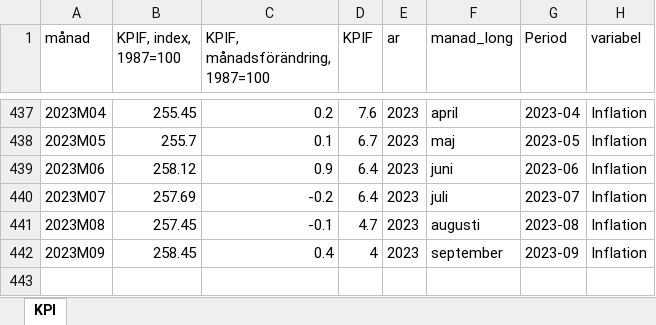
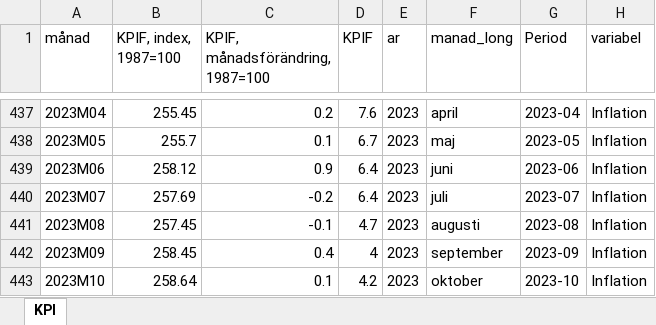
Before and after one commit to Region-Dalarna/laget_i_Dalarna, an Excel workbook: Data/KPI.xlsx, sheet KPI, drawn as a sheet; only a part is shown, gaps mark what is left out; values as stored, in another font and other column widths than the file's, no borders; the diff names each change by its address in the sheet, - before the commit and + after, or states it on an @@ line.

```diff
--- a/Data/KPI.xlsx (sheet KPI)
+++ b/Data/KPI.xlsx (sheet KPI)
+row 443: 2023M10 | 258.64 | 0.1 | 4.2 | 2023 | oktober | 2023-10 | Inflation
```
Also changed, not shown: Data/BNP.xlsx, Data/konjunkturbarometern.xlsx, 30 other files.
